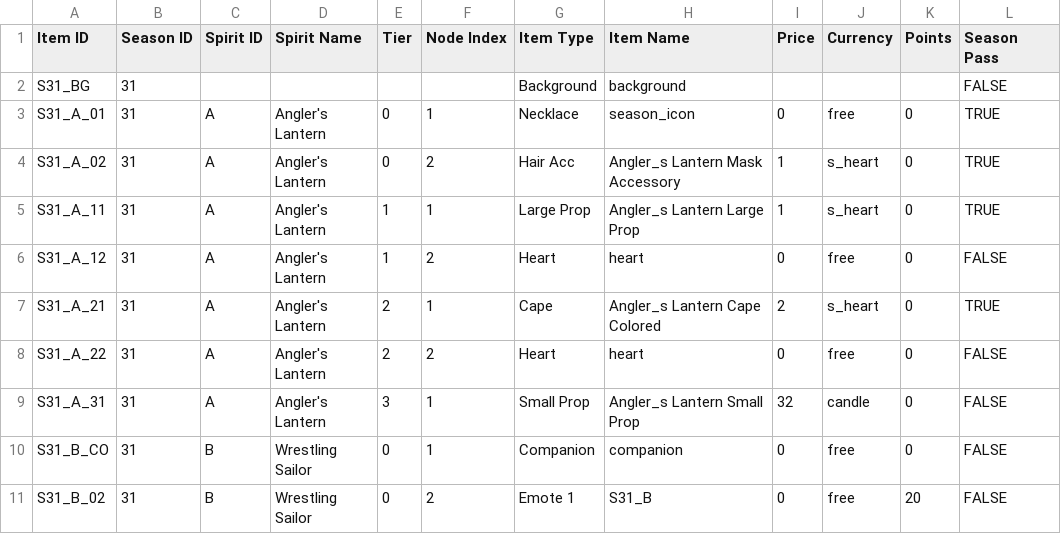
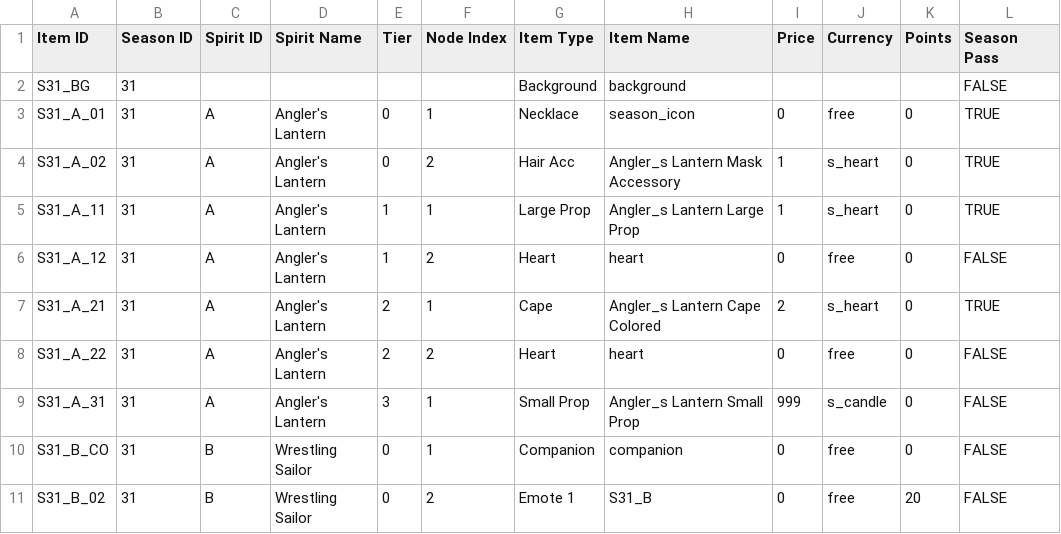
Before and after one commit to Gari365/Sky-Season-Spirit-Simulator, a CSV file: data/31_Pearl/31_Pearl.csv, drawn as a sheet; only a part is shown.

Commit message:
Small prop unconfirmed price
Updated item data for Season 31, including new entries and modifications to existing items.

```diff
--- a/data/31_Pearl/31_Pearl.csv
+++ b/data/31_Pearl/31_Pearl.csv
@@ -8,3 +8,3 @@ S31_A_21,31,A,Angler's Lantern,2,1,Cape,Angler_s Lantern Cape Colored,2,s_heart,
 S31_A_22,31,A,Angler's Lantern,2,2,Heart,heart,0,free,0,FALSE
-S31_A_31,31,A,Angler's Lantern,3,1,Small Prop,Angler_s Lantern Small Prop,32,candle,0,FALSE
+S31_A_31,31,A,Angler's Lantern,3,1,Small Prop,Angler_s Lantern Small Prop,999,s_candle,0,FALSE
 S31_B_CO,31,B,Wrestling Sailor,0,1,Companion,companion,0,free,0,FALSE
```
